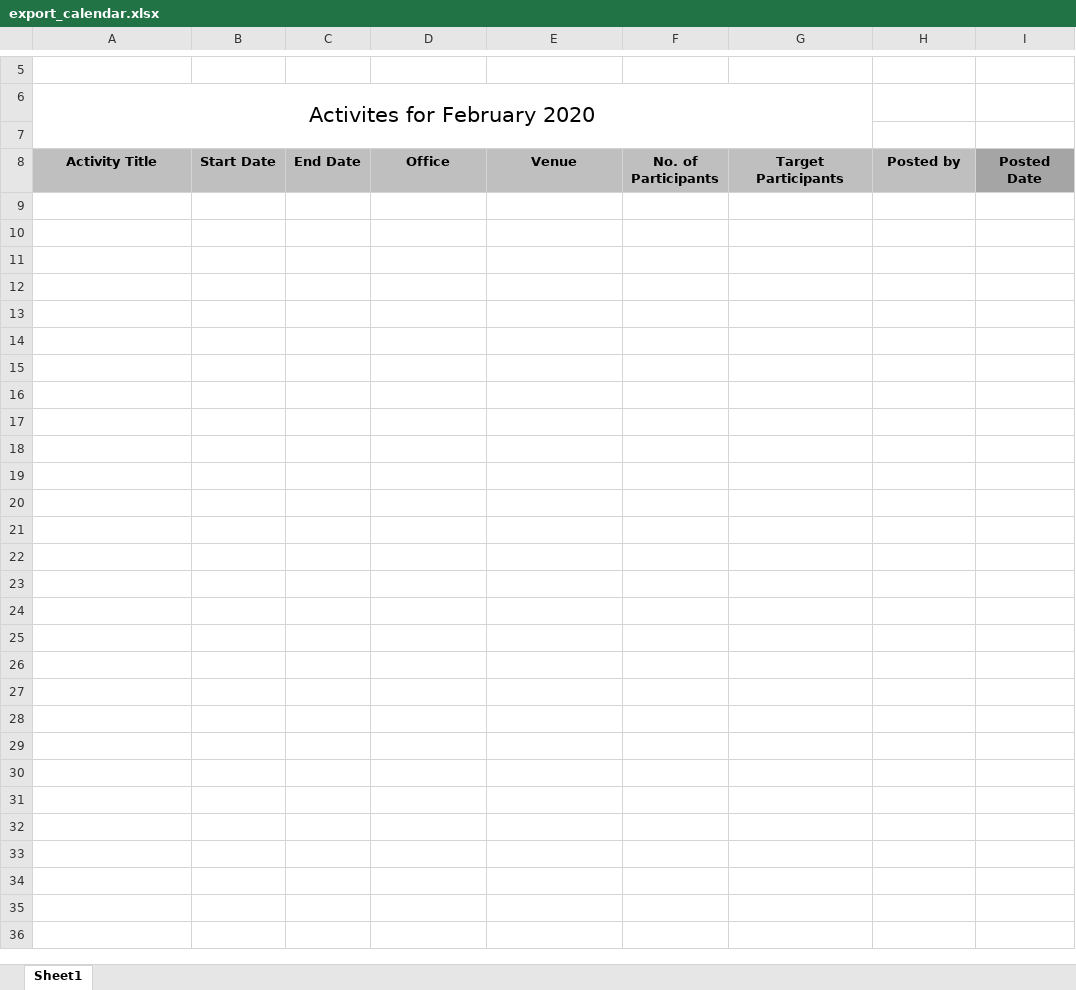
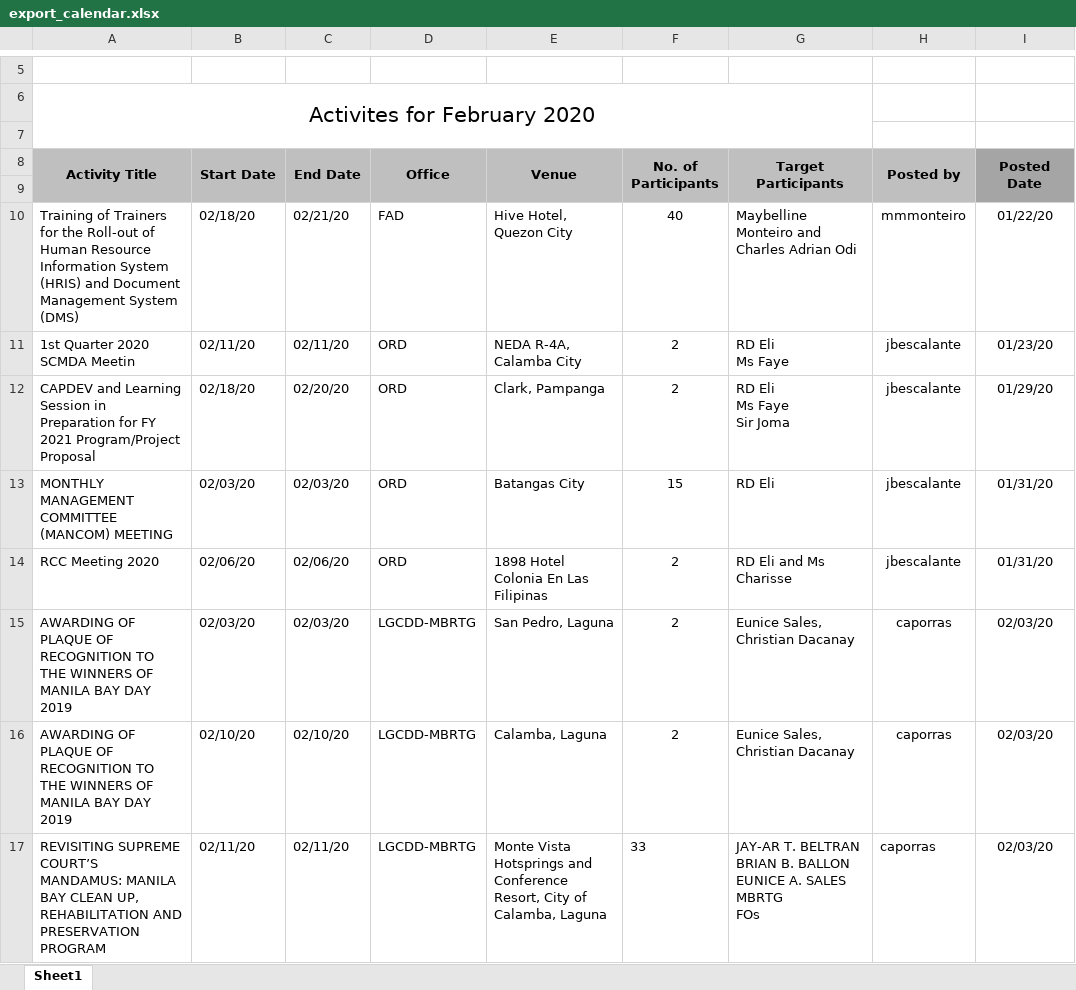
Before and after one commit to princezhian19/fas2020, an Excel workbook: export_calendar.xlsx, sheet Sheet1, drawn as a sheet; only a part is shown, gaps mark what is left out; values as stored, in another font and other column widths than the file's, no borders; charts and pictures not drawn; ↵ is a line break in a cell; the diff covers the shown part only; the diff names each change by its address in the sheet, - before the commit and + after, or states it on an @@ line.

```diff
--- a/export_calendar.xlsx (sheet Sheet1)
+++ b/export_calendar.xlsx (sheet Sheet1)
+A8:A9 merged
+B8:B9 merged
+C8:C9 merged
+D8:D9 merged
+E8:E9 merged
+F8:F9 merged
+G8:G9 merged
+H8:H9 merged
+I8:I9 merged
+row 9: (empty)
+row 10: Training of Trainers for the Roll-out of Human Resource Information System (HRIS) and Document Management System (DMS) | 02/18/20 | 02/21/20 | FAD | Hive Hotel, Quezon City | 40 | Maybelline Monteiro and Charles Adrian Odi | mmmonteiro | 01/22/20
+row 11: 1st Quarter 2020 SCMDA Meetin | 02/11/20 | 02/11/20 | ORD | NEDA R-4A, Calamba City | 2 | RD Eli ↵ Ms Faye | jbescalante | 01/23/20
+row 12: CAPDEV and Learning Session in Preparation for FY 2021 Program/Project Proposal | 02/18/20 | 02/20/20 | ORD | Clark, Pampanga | 2 | RD Eli ↵ Ms Faye ↵ Sir Joma | jbescalante | 01/29/20
+row 13: MONTHLY MANAGEMENT COMMITTEE (MANCOM) MEETING | 02/03/20 | 02/03/20 | ORD | Batangas City | 15 | RD Eli | jbescalante | 01/31/20
+row 14: RCC Meeting 2020 | 02/06/20 | 02/06/20 | ORD | 1898 Hotel Colonia En Las Filipinas | 2 | RD Eli and Ms Charisse | jbescalante | 01/31/20
+row 15: AWARDING OF PLAQUE OF RECOGNITION TO THE WINNERS OF MANILA BAY DAY 2019 | 02/03/20 | 02/03/20 | LGCDD-MBRTG | San Pedro, Laguna | 2 | Eunice Sales, Christian Dacanay | caporras | 02/03/20
+row 16: AWARDING OF PLAQUE OF RECOGNITION TO THE WINNERS OF MANILA BAY DAY 2019 | 02/10/20 | 02/10/20 | LGCDD-MBRTG | Calamba, Laguna | 2 | Eunice Sales, Christian Dacanay | caporras | 02/03/20
+row 17: REVISITING SUPREME COURT’S MANDAMUS: MANILA BAY CLEAN UP, REHABILITATION AND PRESERVATION PROGRAM | 02/11/20 | 02/11/20 | LGCDD-MBRTG | Monte Vista Hotsprings and Conference Resort, City of Calamba, Laguna | 33 | JAY-AR T. BELTRAN BRIAN B. BALLON EUNICE A. SALES ↵ MBRTG ↵ FOs | caporras | 02/03/20
```
Also changed, not shown: 9 added rows elsewhere in this sheet, 2 other files.
